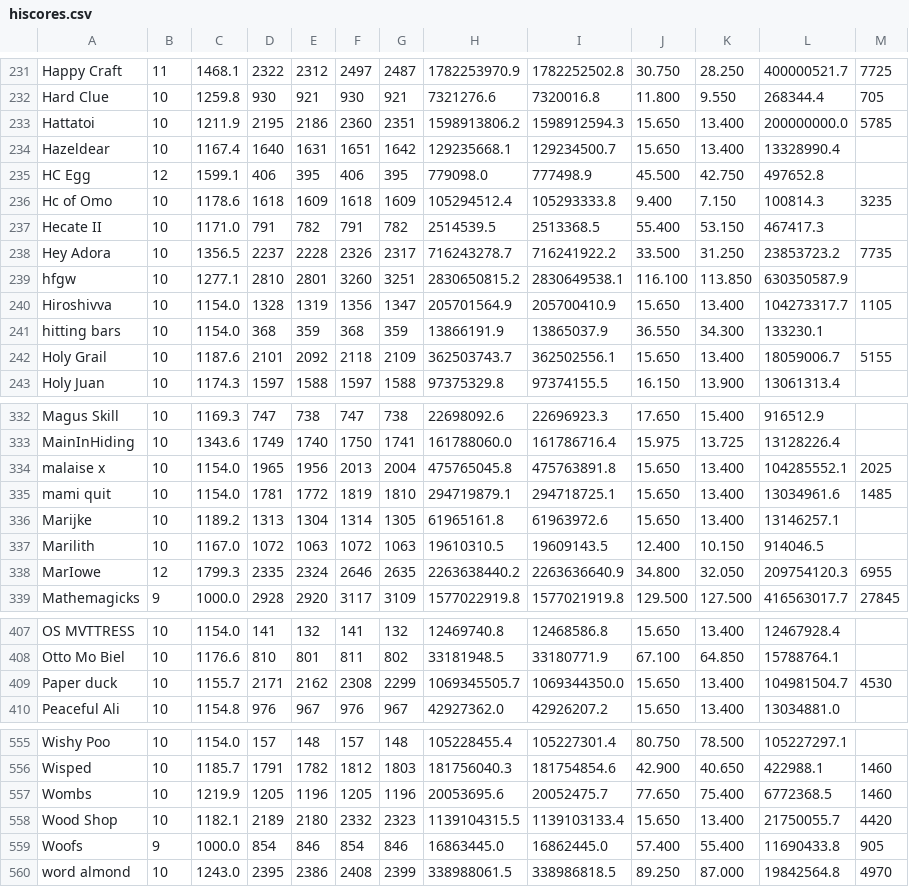
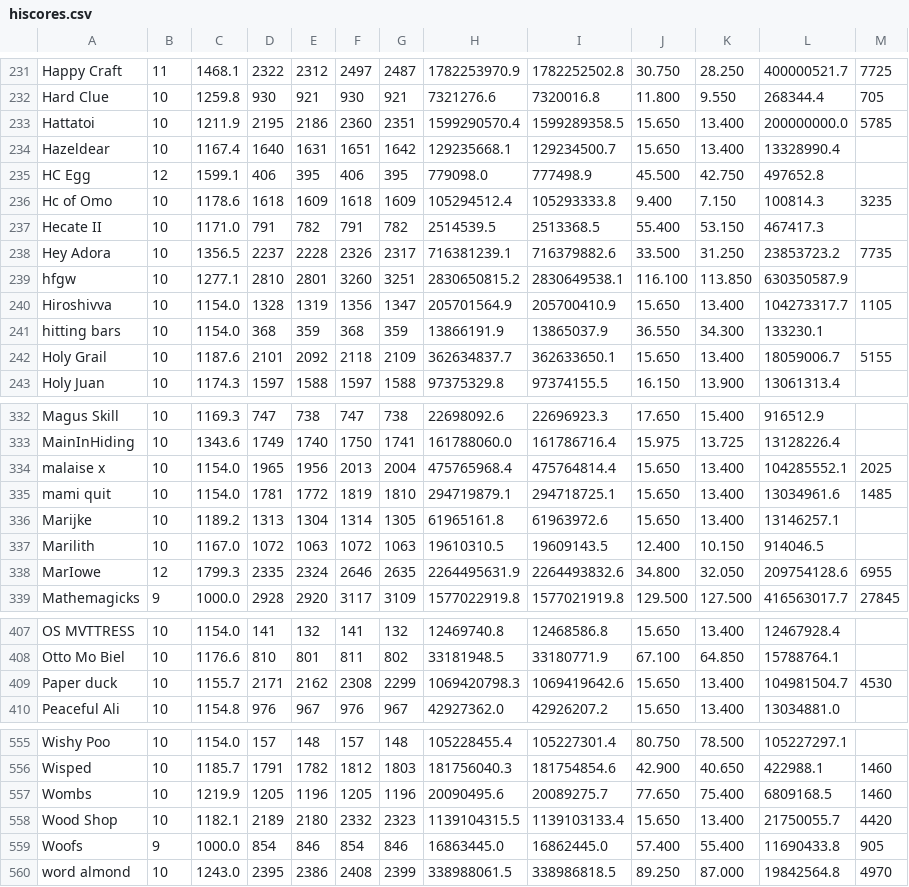
Before and after one commit to TastyRomeo/hiscores, a CSV file: data/hiscores.csv, drawn as a sheet; only a part is shown, gaps mark what is left out; the diff covers the shown part only.

```diff
--- a/data/hiscores.csv
+++ b/data/hiscores.csv
@@ -232,3 +232,3 @@ Happy Craft,11,1468.1,2322,2312,2497,2487,1782253970.9,1782252502.8,30.750,28.25
 Hard Clue,10,1259.8,930,921,930,921,7321276.6,7320016.8,11.800,9.550,268344.4,705
-Hattatoi,10,1211.9,2195,2186,2360,2351,1598913806.2,1598912594.3,15.650,13.400,200000000.0,5785
+Hattatoi,10,1211.9,2195,2186,2360,2351,1599290570.4,1599289358.5,15.650,13.400,200000000.0,5785
 Hazeldear,10,1167.4,1640,1631,1651,1642,129235668.1,129234500.7,15.650,13.400,13328990.4,
@@ -237,3 +237,3 @@ Hc of Omo,10,1178.6,1618,1609,1618,1609,105294512.4,105293333.8,9.400,7.150,1008
 Hecate II,10,1171.0,791,782,791,782,2514539.5,2513368.5,55.400,53.150,467417.3,
-Hey Adora,10,1356.5,2237,2228,2326,2317,716243278.7,716241922.2,33.500,31.250,23853723.2,7735
+Hey Adora,10,1356.5,2237,2228,2326,2317,716381239.1,716379882.6,33.500,31.250,23853723.2,7735
 hfgw,10,1277.1,2810,2801,3260,3251,2830650815.2,2830649538.1,116.100,113.850,630350587.9,
@@ -241,3 +241,3 @@ Hiroshivva,10,1154.0,1328,1319,1356,1347,205701564.9,205700410.9,15.650,13.400,1
 hitting bars,10,1154.0,368,359,368,359,13866191.9,13865037.9,36.550,34.300,133230.1,
-Holy Grail,10,1187.6,2101,2092,2118,2109,362503743.7,362502556.1,15.650,13.400,18059006.7,5155
+Holy Grail,10,1187.6,2101,2092,2118,2109,362634837.7,362633650.1,15.650,13.400,18059006.7,5155
 Holy Juan,10,1174.3,1597,1588,1597,1588,97375329.8,97374155.5,16.150,13.900,13061313.4,
@@ -333,3 +333,3 @@ Magus Skill,10,1169.3,747,738,747,738,22698092.6,22696923.3,17.650,15.400,916512
 MainInHiding,10,1343.6,1749,1740,1750,1741,161788060.0,161786716.4,15.975,13.725,13128226.4,
-malaise x,10,1154.0,1965,1956,2013,2004,475765045.8,475763891.8,15.650,13.400,104285552.1,2025
+malaise x,10,1154.0,1965,1956,2013,2004,475765968.4,475764814.4,15.650,13.400,104285552.1,2025
 mami quit,10,1154.0,1781,1772,1819,1810,294719879.1,294718725.1,15.650,13.400,13034961.6,1485
@@ -337,3 +337,3 @@ Marijke,10,1189.2,1313,1304,1314,1305,61965161.8,61963972.6,15.650,13.400,131462
 Marilith,10,1167.0,1072,1063,1072,1063,19610310.5,19609143.5,12.400,10.150,914046.5,
-MarIowe,12,1799.3,2335,2324,2646,2635,2263638440.2,2263636640.9,34.800,32.050,209754120.3,6955
+MarIowe,12,1799.3,2335,2324,2646,2635,2264495631.9,2264493832.6,34.800,32.050,209754128.6,6955
 Mathemagicks,9,1000.0,2928,2920,3117,3109,1577022919.8,1577021919.8,129.500,127.500,416563017.7,27845
@@ -408,3 +408,3 @@ OS MVTTRESS,10,1154.0,141,132,141,132,12469740.8,12468586.8,15.650,13.400,124679
 Otto Mo Biel,10,1176.6,810,801,811,802,33181948.5,33180771.9,67.100,64.850,15788764.1,
-Paper duck,10,1155.7,2171,2162,2308,2299,1069345505.7,1069344350.0,15.650,13.400,104981504.7,4530
+Paper duck,10,1155.7,2171,2162,2308,2299,1069420798.3,1069419642.6,15.650,13.400,104981504.7,4530
 Peaceful Ali,10,1154.8,976,967,976,967,42927362.0,42926207.2,15.650,13.400,13034881.0,
@@ -556,3 +556,3 @@ Wishy Poo,10,1154.0,157,148,157,148,105228455.4,105227301.4,80.750,78.500,105227
 Wisped,10,1185.7,1791,1782,1812,1803,181756040.3,181754854.6,42.900,40.650,422988.1,1460
-Wombs,10,1219.9,1205,1196,1205,1196,20053695.6,20052475.7,77.650,75.400,6772368.5,1460
+Wombs,10,1219.9,1205,1196,1205,1196,20090495.6,20089275.7,77.650,75.400,6809168.5,1460
 Wood Shop,10,1182.1,2189,2180,2332,2323,1139104315.5,1139103133.4,15.650,13.400,21750055.7,4420
```
Also changed, not shown: 4 edited cells elsewhere in this file.
